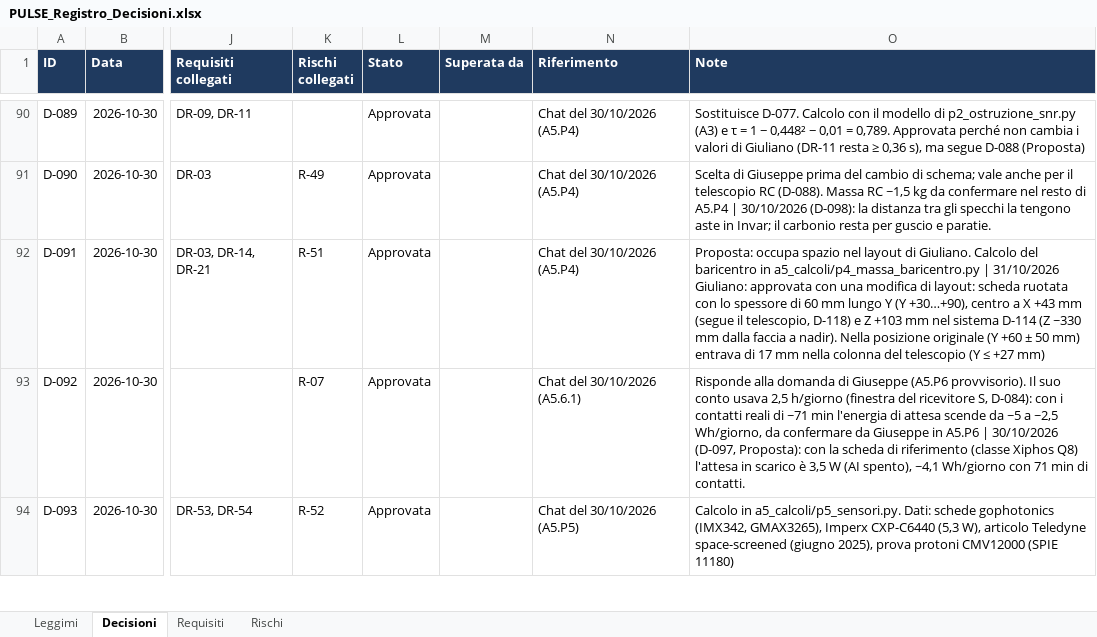
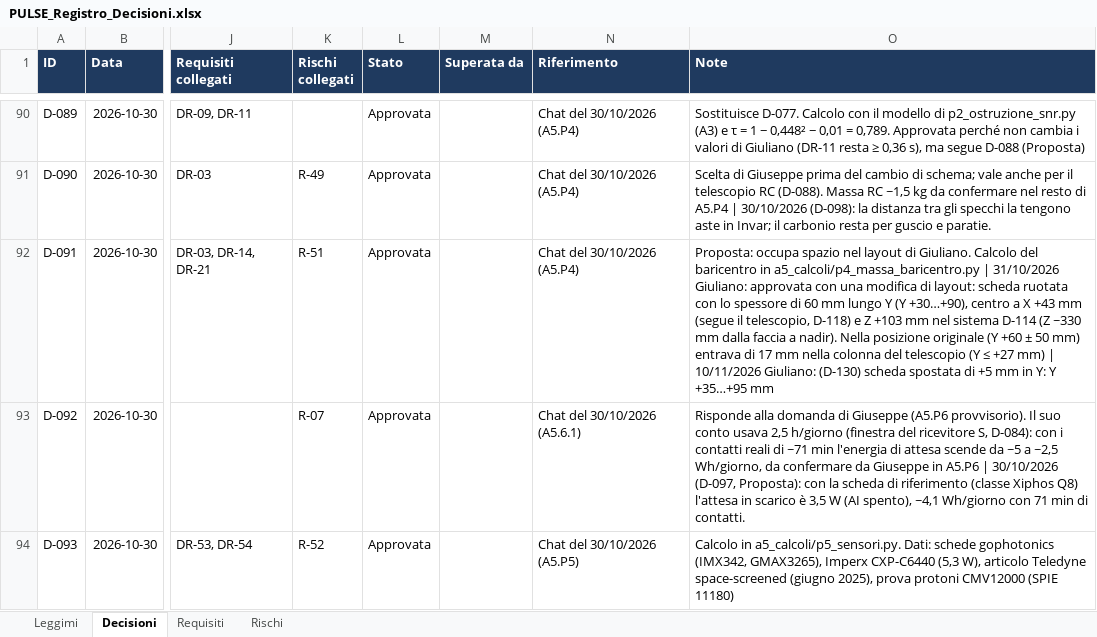
Before and after one commit to GiulianoPennacchioJ/PULSE-16u-cubesat, an Excel workbook: PULSE_Registro_Decisioni.xlsx, sheet Decisioni, drawn as a sheet; only a part is shown, gaps mark what is left out; values as stored, in another font and other column widths than the file's, no borders; conditional formats not drawn; the diff covers the shown part only; the diff names each change by its address in the sheet, - before the commit and + after, or states it on an @@ line.

```diff
--- a/PULSE_Registro_Decisioni.xlsx (sheet Decisioni)
+++ b/PULSE_Registro_Decisioni.xlsx (sheet Decisioni)
-O92 (Note): …+27 mm)
+O92 (Note): …+27 mm) | 10/11/2026 Giuliano: (D-130) scheda spostata di +5 mm in Y: Y +35…+95 mm
```
Also changed, not shown: 5 added rows and 13 edited cells elsewhere in this sheet, sheet Requisiti, sheet Rischi, 1 other file.
